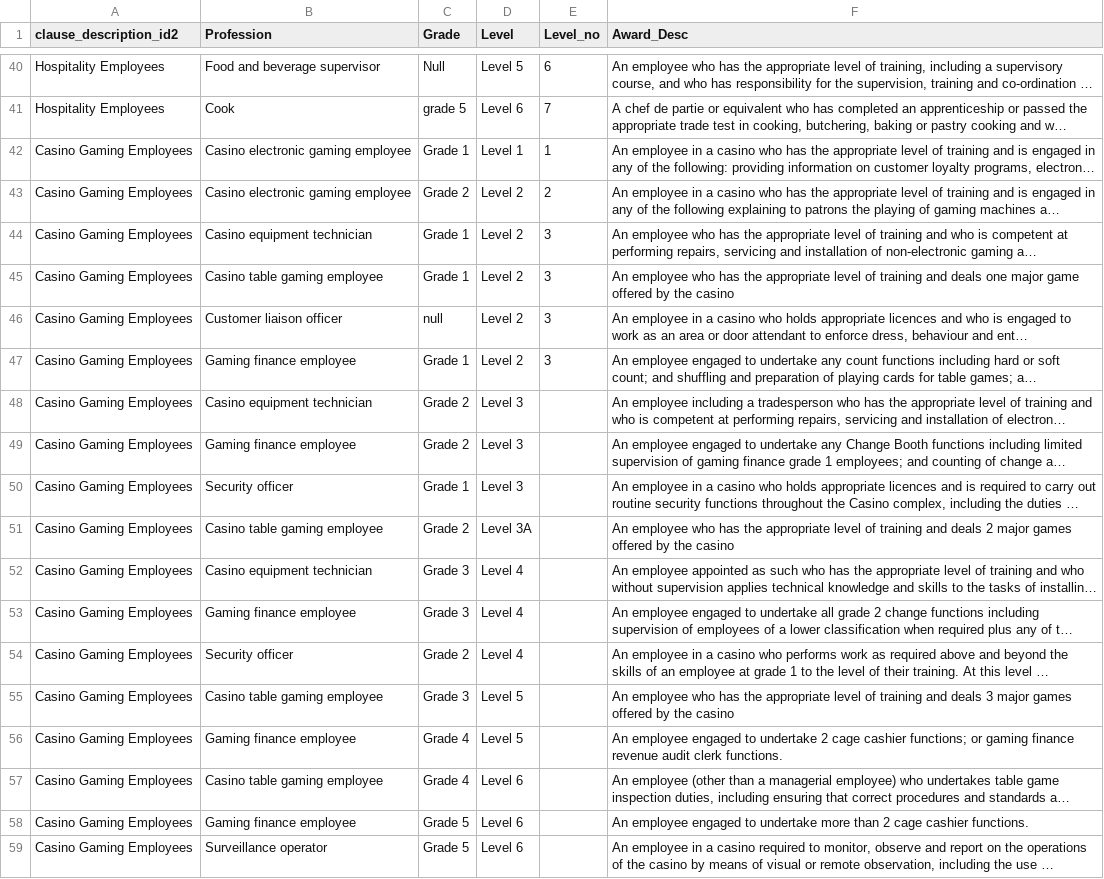
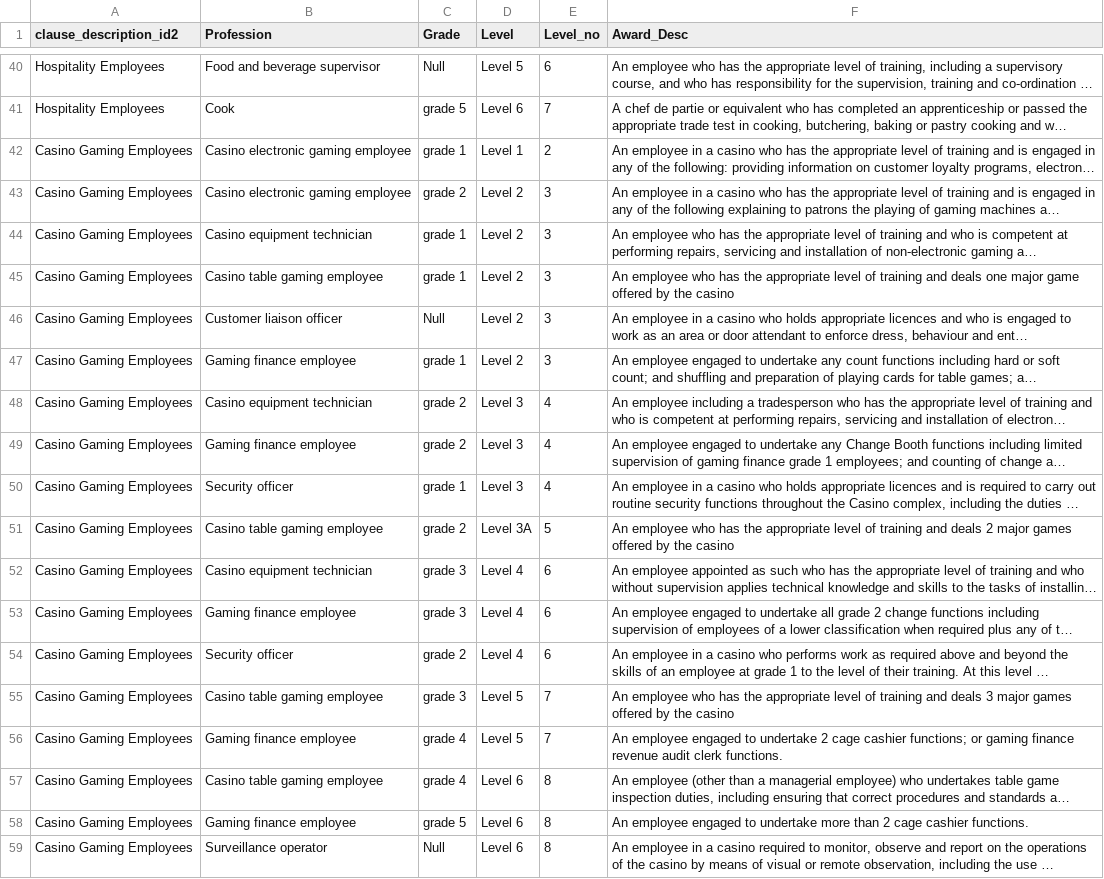
Before and after one commit to toddaus/API, a CSV file: award_structure2.csv, drawn as a sheet; only a part is shown, gaps mark what is left out; long unchanged cells end in …; the diff names each change by its address in the sheet, - before the commit and + after, or states it on an @@ line.

Commit message:
Add files via upload

```diff
--- a/award_structure2.csv
+++ b/award_structure2.csv
-C42 (Grade): Grade 1
+C42 (Grade): grade 1
-E42 (Level_no): 1
+E42 (Level_no): 2
-C43 (Grade): Grade 2
+C43 (Grade): grade 2
-E43 (Level_no): 2
+E43 (Level_no): 3
-C44:C45 (Grade): Grade 1
+C44:C45 (Grade): grade 1
-C46 (Grade): null
+C46 (Grade): Null
-C47 (Grade): Grade 1
+C47 (Grade): grade 1
-C48:C49 (Grade): Grade 2
+C48:C49 (Grade): grade 2
-E48:E50 (Level_no): (empty)
+E48:E50 (Level_no): 4
-C50 (Grade): Grade 1
+C50 (Grade): grade 1
-C51 (Grade): Grade 2
+C51 (Grade): grade 2
-E51 (Level_no): (empty)
+E51 (Level_no): 5
-C52:C53 (Grade): Grade 3
+C52:C53 (Grade): grade 3
-E52:E54 (Level_no): (empty)
+E52:E54 (Level_no): 6
-C54 (Grade): Grade 2
+C54 (Grade): grade 2
-C55 (Grade): Grade 3
+C55 (Grade): grade 3
-E55:E56 (Level_no): (empty)
+E55:E56 (Level_no): 7
-C56:C57 (Grade): Grade 4
+C56:C57 (Grade): grade 4
-E57:E59 (Level_no): (empty)
+E57:E59 (Level_no): 8
-C58 (Grade): Grade 5
+C58 (Grade): grade 5
-C59 (Grade): Grade 5
+C59 (Grade): Null
```
